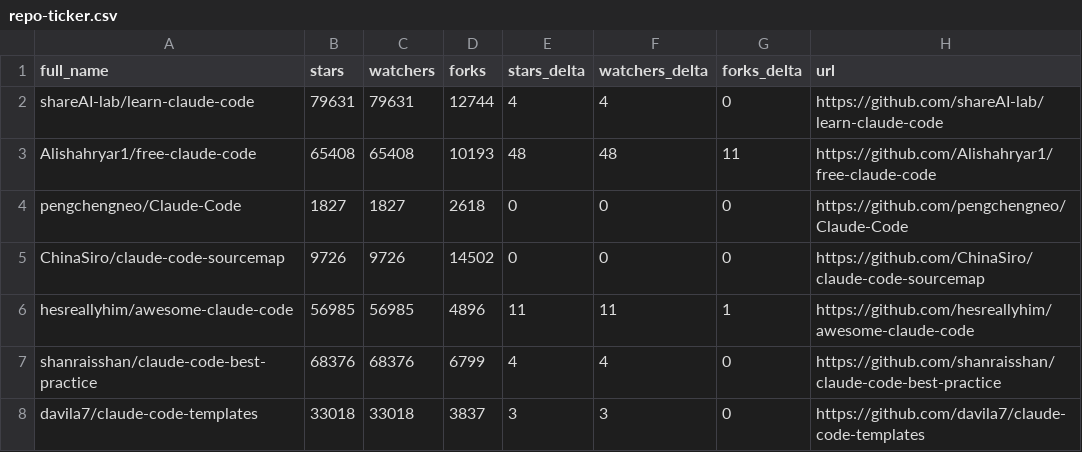
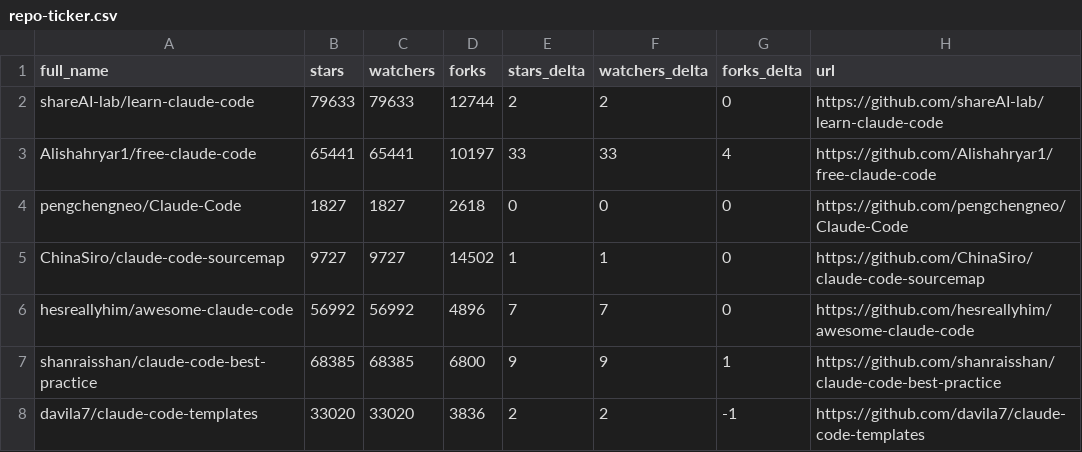
Before and after one commit to kegacbongdem/awesome-claude-code, a CSV file: data/repo-ticker.csv, drawn as a sheet; only a part is shown; the diff covers the shown part only.

```diff
--- a/data/repo-ticker.csv
+++ b/data/repo-ticker.csv
@@ -1,8 +1,8 @@
 full_name,stars,watchers,forks,stars_delta,watchers_delta,forks_delta,url
-shareAI-lab/learn-claude-code,79631,79631,12744,4,4,0,https://github.com/shareAI-lab/learn-claude-code
-Alishahryar1/free-claude-code,65408,65408,10193,48,48,11,https://github.com/Alishahryar1/free-claude-code
+shareAI-lab/learn-claude-code,79633,79633,12744,2,2,0,https://github.com/shareAI-lab/learn-claude-code
+Alishahryar1/free-claude-code,65441,65441,10197,33,33,4,https://github.com/Alishahryar1/free-claude-code
 pengchengneo/Claude-Code,1827,1827,2618,0,0,0,https://github.com/pengchengneo/Claude-Code
-ChinaSiro/claude-code-sourcemap,9726,9726,14502,0,0,0,https://github.com/ChinaSiro/claude-code-sourcemap
-hesreallyhim/awesome-claude-code,56985,56985,4896,11,11,1,https://github.com/hesreallyhim/awesome-claude-code
-shanraisshan/claude-code-best-practice,68376,68376,6799,4,4,0,https://github.com/shanraisshan/claude-code-best-practice
-davila7/claude-code-templates,33018,33018,3837,3,3,0,https://github.com/davila7/claude-code-templates
+ChinaSiro/claude-code-sourcemap,9727,9727,14502,1,1,0,https://github.com/ChinaSiro/claude-code-sourcemap
+hesreallyhim/awesome-claude-code,56992,56992,4896,7,7,0,https://github.com/hesreallyhim/awesome-claude-code
+shanraisshan/claude-code-best-practice,68385,68385,6800,9,9,1,https://github.com/shanraisshan/claude-code-best-practice
+davila7/claude-code-templates,33020,33020,3836,2,2,-1,https://github.com/davila7/claude-code-templates
```
Also changed, not shown: 5 added rows, 5 removed rows and 79 edited cells elsewhere in this file, 2 other files.
